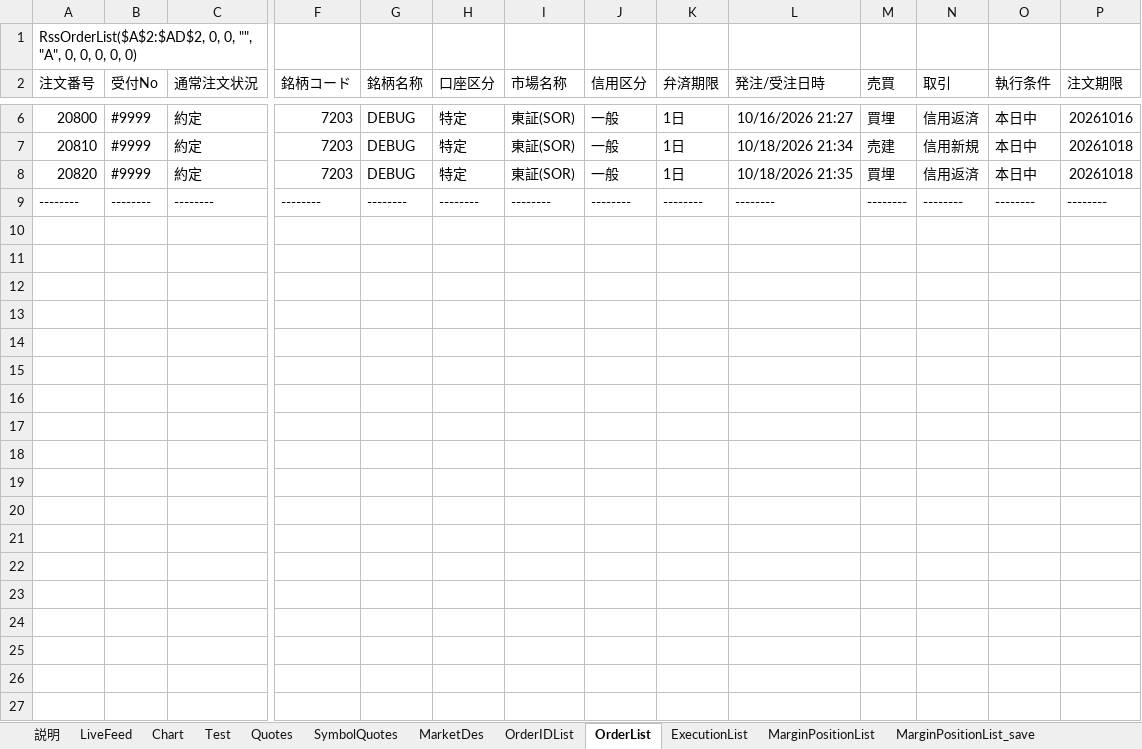
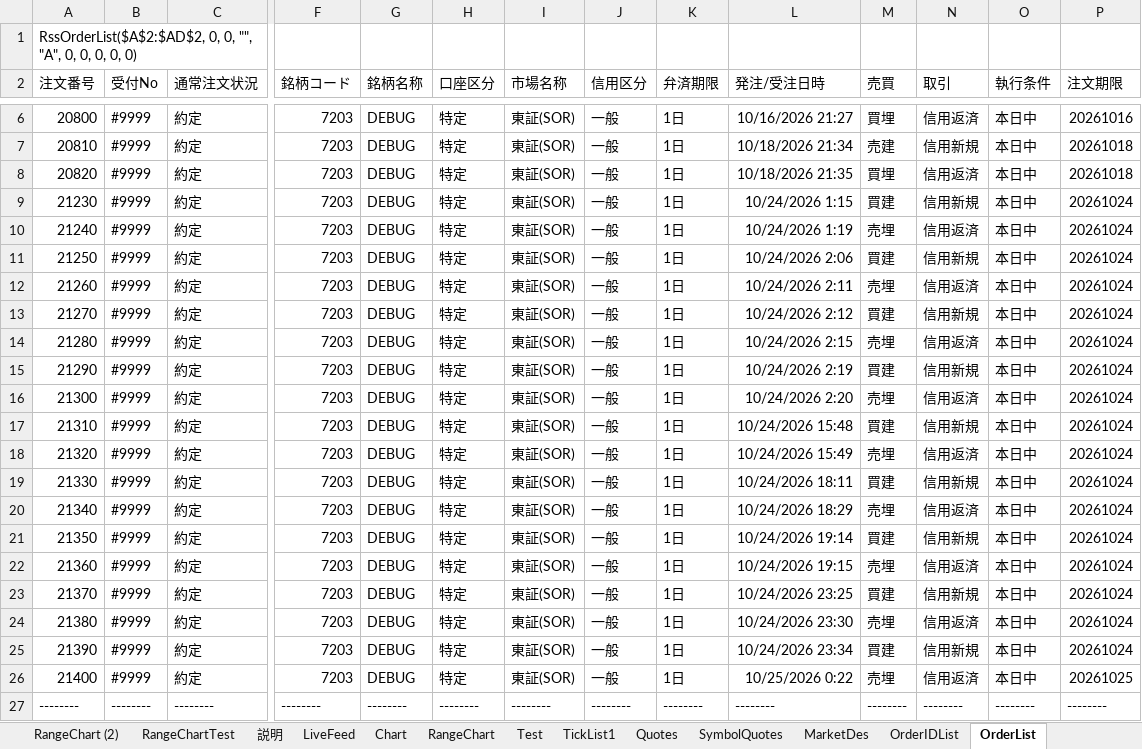
Before and after one commit to SuzukoTakeshi/trading_system_v3, an Excel workbook: rakuten/excel/RakutenRSS_v3_Debug.xlsm, sheet OrderList, drawn as a sheet; only a part is shown, gaps mark what is left out; values as stored, in another font and other column widths than the file's, no borders; rows hold the shown columns only; the diff names each change by its address in the sheet, - before the commit and + after, or states it on an @@ line.

```diff
--- a/rakuten/excel/RakutenRSS_v3_Debug.xlsm (sheet OrderList)
+++ b/rakuten/excel/RakutenRSS_v3_Debug.xlsm (sheet OrderList)
+sheet tab: RangeChart (2)
+sheet tab: RangeChartTest
+sheet tab: RangeChart
+sheet tab: TickList1
+row 9: 21230 | #9999 | 約定 | 7203 | DEBUG | 特定 | 東証(SOR) | 一般 | 1日 | 10/24/2026 1:15 | 買建 | 信用新規 | 本日中 | 20261024
+row 10: 21240 | #9999 | 約定 | 7203 | DEBUG | 特定 | 東証(SOR) | 一般 | 1日 | 10/24/2026 1:19 | 売埋 | 信用返済 | 本日中 | 20261024
+row 11: 21250 | #9999 | 約定 | 7203 | DEBUG | 特定 | 東証(SOR) | 一般 | 1日 | 10/24/2026 2:06 | 買建 | 信用新規 | 本日中 | 20261024
+row 12: 21260 | #9999 | 約定 | 7203 | DEBUG | 特定 | 東証(SOR) | 一般 | 1日 | 10/24/2026 2:11 | 売埋 | 信用返済 | 本日中 | 20261024
+row 13: 21270 | #9999 | 約定 | 7203 | DEBUG | 特定 | 東証(SOR) | 一般 | 1日 | 10/24/2026 2:12 | 買建 | 信用新規 | 本日中 | 20261024
+row 14: 21280 | #9999 | 約定 | 7203 | DEBUG | 特定 | 東証(SOR) | 一般 | 1日 | 10/24/2026 2:15 | 売埋 | 信用返済 | 本日中 | 20261024
+row 15: 21290 | #9999 | 約定 | 7203 | DEBUG | 特定 | 東証(SOR) | 一般 | 1日 | 10/24/2026 2:19 | 買建 | 信用新規 | 本日中 | 20261024
+row 16: 21300 | #9999 | 約定 | 7203 | DEBUG | 特定 | 東証(SOR) | 一般 | 1日 | 10/24/2026 2:20 | 売埋 | 信用返済 | 本日中 | 20261024
+row 17: 21310 | #9999 | 約定 | 7203 | DEBUG | 特定 | 東証(SOR) | 一般 | 1日 | 10/24/2026 15:48 | 買建 | 信用新規 | 本日中 | 20261024
+row 18: 21320 | #9999 | 約定 | 7203 | DEBUG | 特定 | 東証(SOR) | 一般 | 1日 | 10/24/2026 15:49 | 売埋 | 信用返済 | 本日中 | 20261024
+row 19: 21330 | #9999 | 約定 | 7203 | DEBUG | 特定 | 東証(SOR) | 一般 | 1日 | 10/24/2026 18:11 | 買建 | 信用新規 | 本日中 | 20261024
+row 20: 21340 | #9999 | 約定 | 7203 | DEBUG | 特定 | 東証(SOR) | 一般 | 1日 | 10/24/2026 18:29 | 売埋 | 信用返済 | 本日中 | 20261024
+row 21: 21350 | #9999 | 約定 | 7203 | DEBUG | 特定 | 東証(SOR) | 一般 | 1日 | 10/24/2026 19:14 | 買建 | 信用新規 | 本日中 | 20261024
+row 22: 21360 | #9999 | 約定 | 7203 | DEBUG | 特定 | 東証(SOR) | 一般 | 1日 | 10/24/2026 19:15 | 売埋 | 信用返済 | 本日中 | 20261024
+row 23: 21370 | #9999 | 約定 | 7203 | DEBUG | 特定 | 東証(SOR) | 一般 | 1日 | 10/24/2026 23:25 | 買建 | 信用新規 | 本日中 | 20261024
+row 24: 21380 | #9999 | 約定 | 7203 | DEBUG | 特定 | 東証(SOR) | 一般 | 1日 | 10/24/2026 23:30 | 売埋 | 信用返済 | 本日中 | 20261024
+row 25: 21390 | #9999 | 約定 | 7203 | DEBUG | 特定 | 東証(SOR) | 一般 | 1日 | 10/24/2026 23:34 | 買建 | 信用新規 | 本日中 | 20261024
+row 26: 21400 | #9999 | 約定 | 7203 | DEBUG | 特定 | 東証(SOR) | 一般 | 1日 | 10/25/2026 0:22 | 売埋 | 信用返済 | 本日中 | 20261025
```
Also changed, not shown: sheet Chart, sheet ExecutionList, sheet LiveFeed, sheet Quotes_Data, sheet OrderIDList, sheet MarginPositionList, 2 more sheets, formulas that keep their value, 28 other files.
